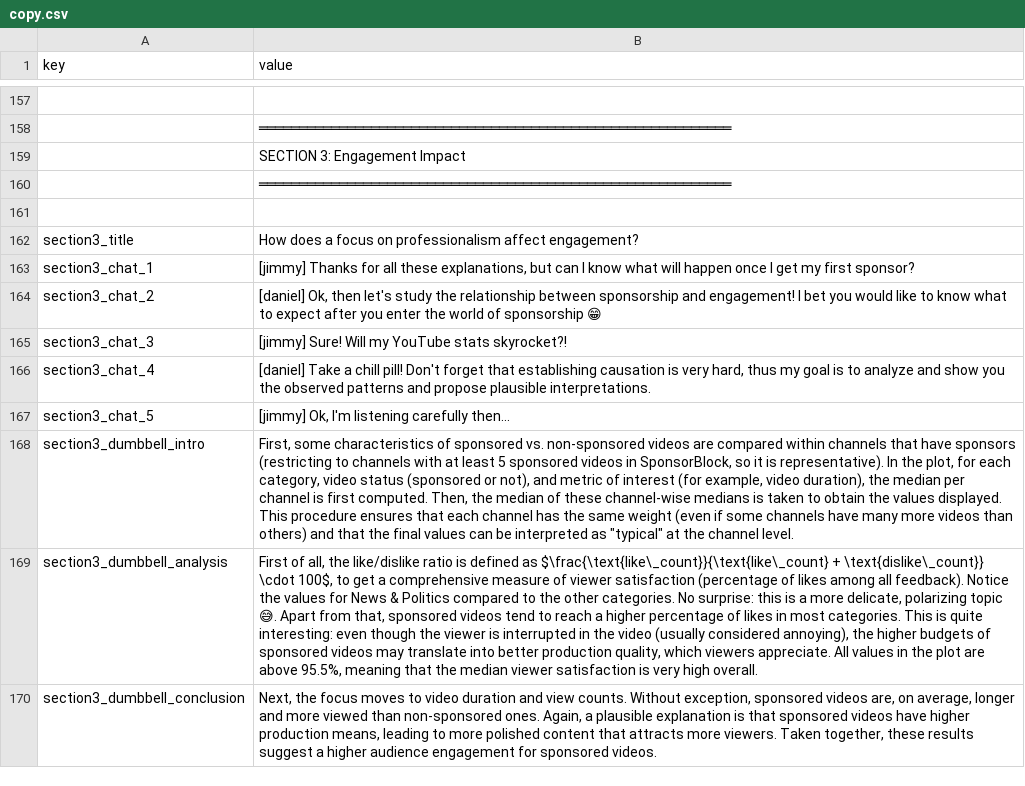
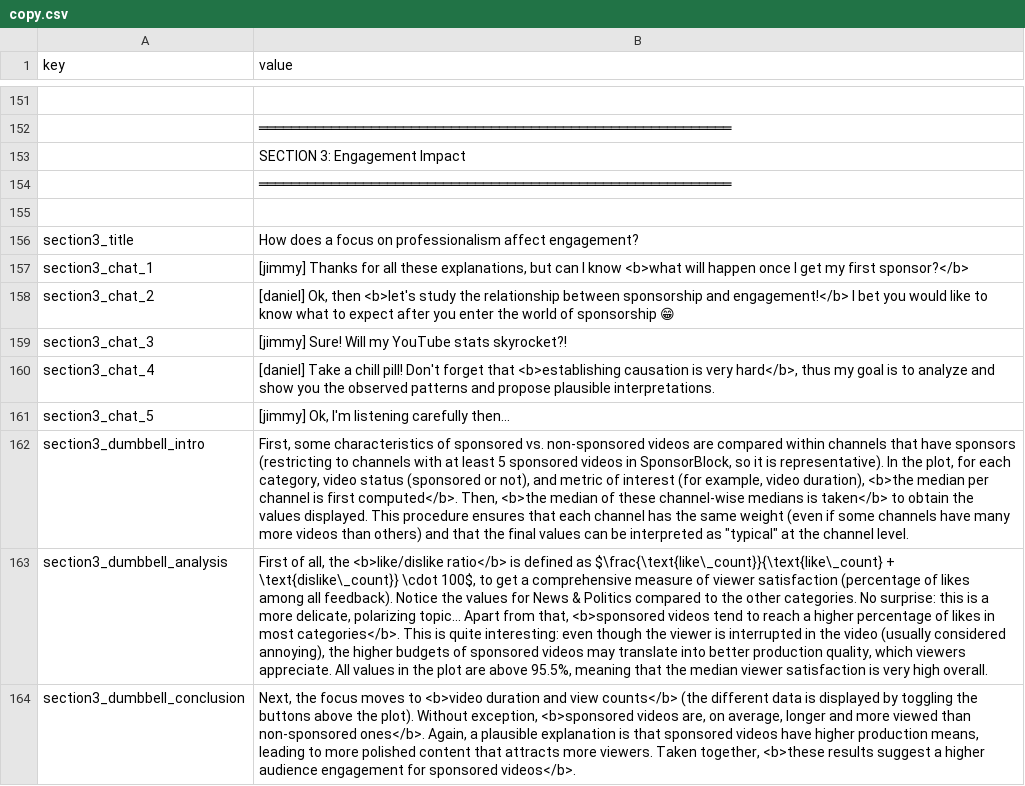
Before and after one commit to ri-ru/ADA-website, a CSV file: src/data/copy.csv, drawn as a sheet; only a part is shown, gaps mark what is left out; addresses are those after the commit; the diff covers the shown part only; the diff names each change by its address in the sheet, - before the commit and + after, or states it on an @@ line.

```diff
--- a/src/data/copy.csv
+++ b/src/data/copy.csv
-B157 (value): …I know what will happen once I get my first sponsor?
+B157 (value): …I know <b>what will happen once I get my first sponsor?</b>
-B158 (value): …Ok, then let's study the relationship between sponsorship and engagement! I bet…
+B158 (value): …Ok, then <b>let's study the relationship between sponsorship and engagement!</b> I bet…
-B160 (value): …forget that establishing causation is very hard, thus my…
+B160 (value): …forget that <b>establishing causation is very hard</b>, thus my…
-B162 (value): …video duration), the median per channel is first computed. Then, the median of these channel-wise medians is taken to obtain…
+B162 (value): …video duration), <b>the median per channel is first computed</b>. Then, <b>the median of these channel-wise medians is taken</b> to obtain…
-B163 (value): …all, the like/dislike ratio is defined as $\frac{\text{like\_count}}{\text{like\_count} + \text{dislike\_count}} \cdot 100$, to get a comprehensive measure of viewer satisfaction (percentage of likes among all feedback). Notice the values for News & Politics compared to the other categories. No surprise: this is a more delicate, polarizing topic 😅. Apart from that, sponsored videos tend to reach a higher percentage of likes in most categories. This is…
+B163 (value): …all, the <b>like/dislike ratio</b> is defined as $\frac{\text{like\_count}}{\text{like\_count} + \text{dislike\_count}} \cdot 100$, to get a comprehensive measure of viewer satisfaction (percentage of likes among all feedback). Notice the values for News & Politics compared to the other categories. No surprise: this is a more delicate, polarizing topic... Apart from that, <b>sponsored videos tend to reach a higher percentage of likes in most categories</b>. This is…
-B164 (value): …moves to video duration and view counts. Without exception, sponsored videos are, on average, longer and more viewed than non-sponsored ones. Again, a plausible explanation is that sponsored videos have higher production means, leading to more polished content that attracts more viewers. Taken together, these results suggest a higher audience engagement for sponsored videos.
+B164 (value): …moves to <b>video duration and view counts</b> (the different data is displayed by toggling the buttons above the plot). Without exception, <b>sponsored videos are, on average, longer and more viewed than non-sponsored ones</b>. Again, a plausible explanation is that sponsored videos have higher production means, leading to more polished content that attracts more viewers. Taken together, <b>these results suggest a higher audience engagement for sponsored videos</b>.
```
Also changed, not shown: 5 added rows, 11 removed rows and 28 edited cells elsewhere in this file, 3 other files.
